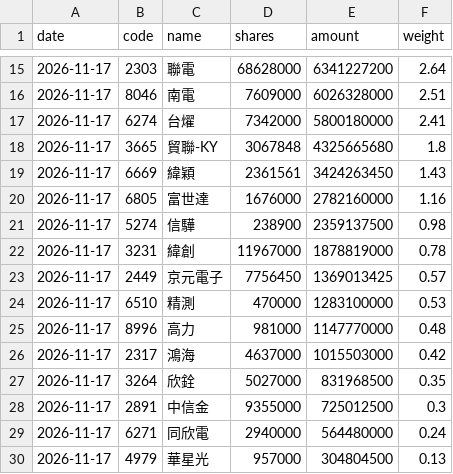
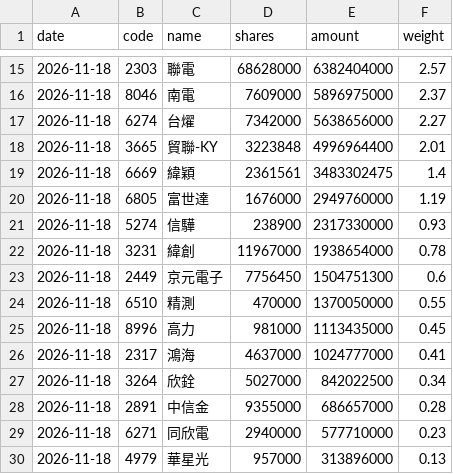
Before and after one commit to jason8745/00981A-tracker, a CSV file: data/latest.csv, drawn as a sheet; only a part is shown, gaps mark what is left out; the diff covers the shown part only.

```diff
--- a/data/latest.csv
+++ b/data/latest.csv
@@ -15,16 +15,16 @@ date,code,name,shares,amount,weight
-2026-11-17,2303,聯電,68628000,6341227200,2.64
-2026-11-17,8046,南電,7609000,6026328000,2.51
-2026-11-17,6274,台燿,7342000,5800180000,2.41
-2026-11-17,3665,貿聯-KY,3067848,4325665680,1.8
-2026-11-17,6669,緯穎,2361561,3424263450,1.43
-2026-11-17,6805,富世達,1676000,2782160000,1.16
-2026-11-17,5274,信驊,238900,2359137500,0.98
-2026-11-17,3231,緯創,11967000,1878819000,0.78
-2026-11-17,2449,京元電子,7756450,1369013425,0.57
-2026-11-17,6510,精測,470000,1283100000,0.53
-2026-11-17,8996,高力,981000,1147770000,0.48
-2026-11-17,2317,鴻海,4637000,1015503000,0.42
-2026-11-17,3264,欣銓,5027000,831968500,0.35
-2026-11-17,2891,中信金,9355000,725012500,0.3
-2026-11-17,6271,同欣電,2940000,564480000,0.24
-2026-11-17,4979,華星光,957000,304804500,0.13
+2026-11-18,2303,聯電,68628000,6382404000,2.57
+2026-11-18,8046,南電,7609000,5896975000,2.37
+2026-11-18,6274,台燿,7342000,5638656000,2.27
+2026-11-18,3665,貿聯-KY,3223848,4996964400,2.01
+2026-11-18,6669,緯穎,2361561,3483302475,1.4
+2026-11-18,6805,富世達,1676000,2949760000,1.19
+2026-11-18,5274,信驊,238900,2317330000,0.93
+2026-11-18,3231,緯創,11967000,1938654000,0.78
+2026-11-18,2449,京元電子,7756450,1504751300,0.6
+2026-11-18,6510,精測,470000,1370050000,0.55
+2026-11-18,8996,高力,981000,1113435000,0.45
+2026-11-18,2317,鴻海,4637000,1024777000,0.41
+2026-11-18,3264,欣銓,5027000,842022500,0.34
+2026-11-18,2891,中信金,9355000,686657000,0.28
+2026-11-18,6271,同欣電,2940000,577710000,0.23
+2026-11-18,4979,華星光,957000,313896000,0.13
```
Also changed, not shown: 2 added rows, 2 removed rows and 78 edited cells elsewhere in this file, 4 other files.
